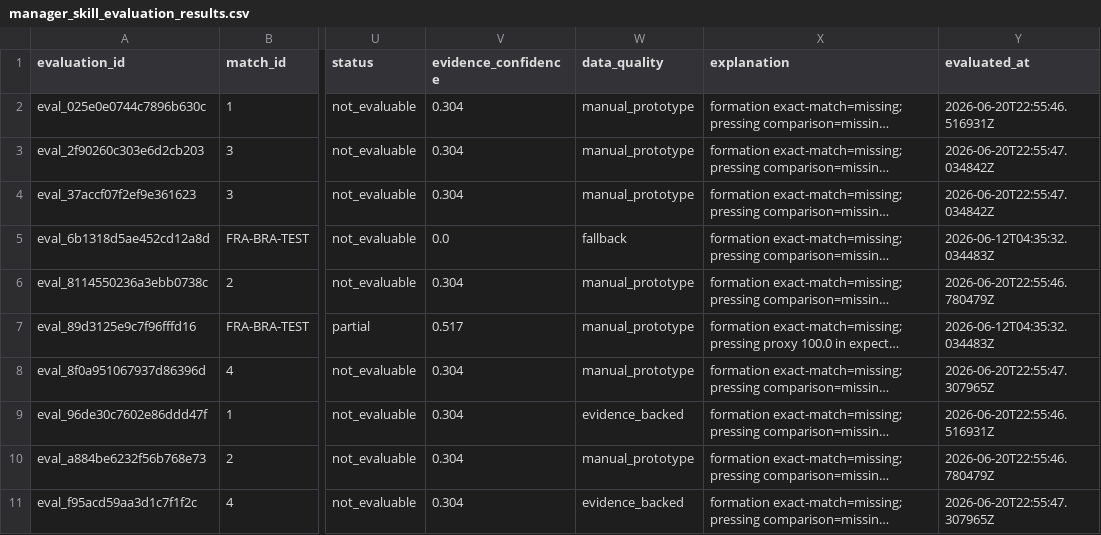
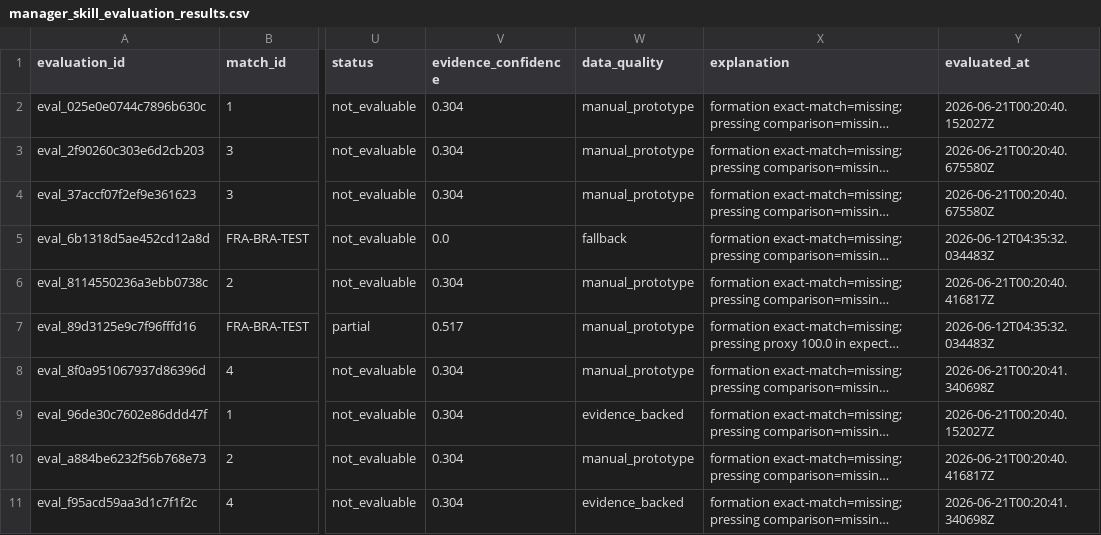
Before and after one commit to KaiwenMo1/worldcup2026, a CSV file: data/derived/manager_skill_evaluation_results.csv, drawn as a sheet; only a part is shown, gaps mark what is left out; long unchanged cells end in …; the diff names each change by its address in the sheet, - before the commit and + after, or states it on an @@ line.

```diff
--- a/data/derived/manager_skill_evaluation_results.csv
+++ b/data/derived/manager_skill_evaluation_results.csv
-Y2 (evaluated_at): 2026-06-20T22:55:46.516931Z
+Y2 (evaluated_at): 2026-06-21T00:20:40.152027Z
-Y3:Y4 (evaluated_at): 2026-06-20T22:55:47.034842Z
+Y3:Y4 (evaluated_at): 2026-06-21T00:20:40.675580Z
-Y6 (evaluated_at): 2026-06-20T22:55:46.780479Z
+Y6 (evaluated_at): 2026-06-21T00:20:40.416817Z
-Y8 (evaluated_at): 2026-06-20T22:55:47.307965Z
+Y8 (evaluated_at): 2026-06-21T00:20:41.340698Z
-Y9 (evaluated_at): 2026-06-20T22:55:46.516931Z
+Y9 (evaluated_at): 2026-06-21T00:20:40.152027Z
-Y10 (evaluated_at): 2026-06-20T22:55:46.780479Z
+Y10 (evaluated_at): 2026-06-21T00:20:40.416817Z
-Y11 (evaluated_at): 2026-06-20T22:55:47.307965Z
+Y11 (evaluated_at): 2026-06-21T00:20:41.340698Z
```
Also changed, not shown: data/derived/matchup_evaluation_results.csv, data/derived/postmatch_model_evaluation.csv, 6 other files.
